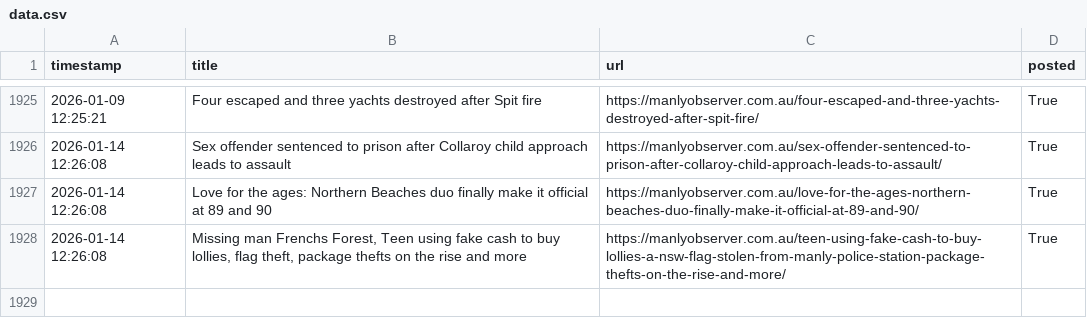
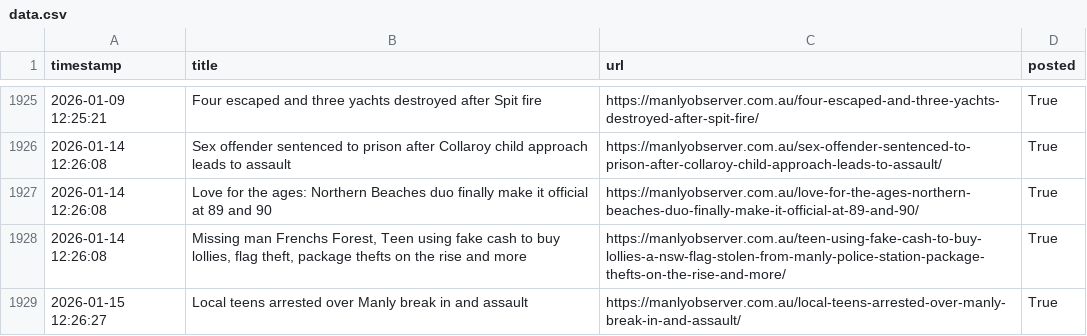
Before and after one commit to alexlaverty/manlybeach-reddit-bot, a CSV file: data.csv, drawn as a sheet; only a part is shown, gaps mark what is left out.

```diff
--- a/data.csv
+++ b/data.csv
@@ -1928 +1928,2 @@ timestamp,title,url,posted
 2026-01-14 12:26:08,"Missing man Frenchs Forest, Teen using fake cash to buy lollies, flag theft, package thefts on the rise and more",https://manlyobserver.com.au/teen-using-fake-cash-to-buy-lollies-a-nsw-flag-stolen-from-manly-police-station-package-thefts-on-the-rise-and-more/,True
+2026-01-15 12:26:27,Local teens arrested over Manly break in and assault,https://manlyobserver.com.au/local-teens-arrested-over-manly-break-in-and-assault/,True
```
